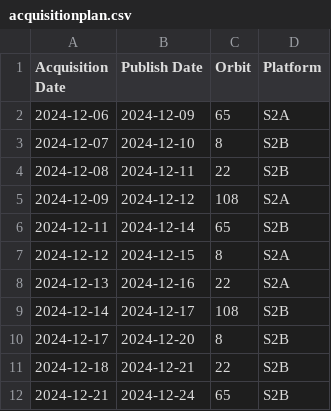
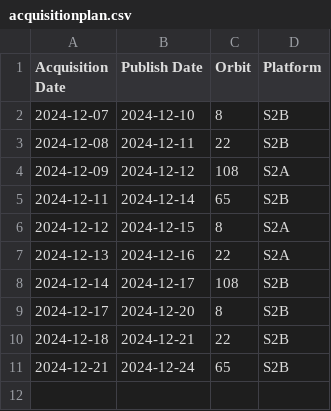
Before and after one commit to davidoesch/satromo-dev, a CSV file: tools/acquisitionplan.csv, drawn as a sheet; the diff names each change by its address in the sheet, - before the commit and + after, or states it on an @@ line.

Commit message:
Tools files done

```diff
--- a/tools/acquisitionplan.csv
+++ b/tools/acquisitionplan.csv
-row 2: 2024-12-06 | 2024-12-09 | 65 | S2A
```
